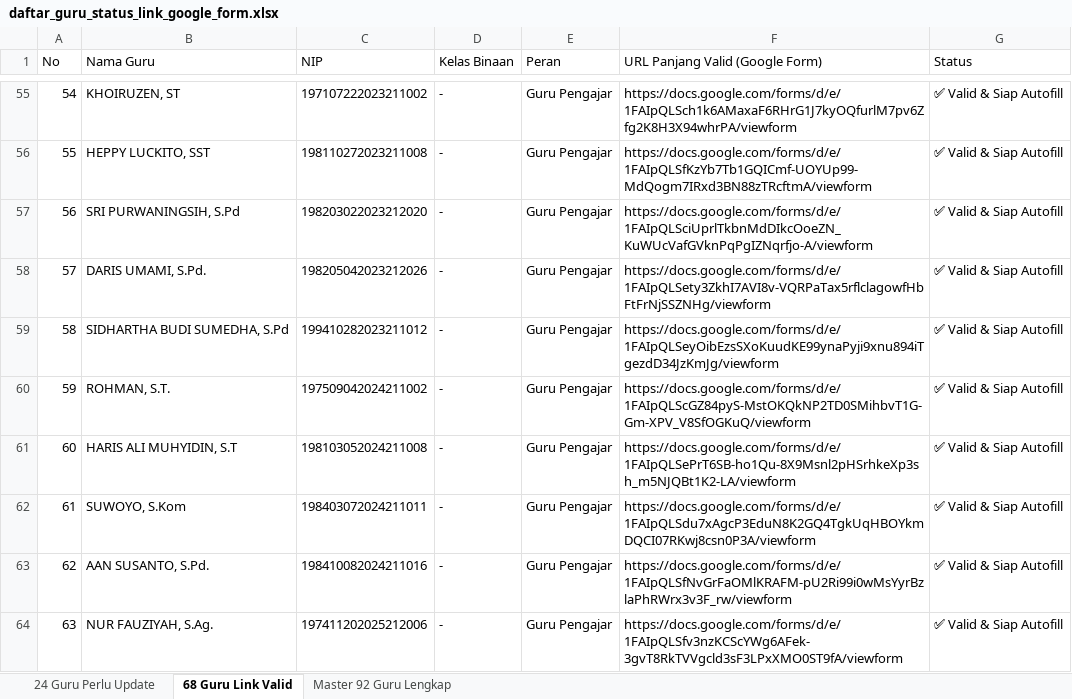
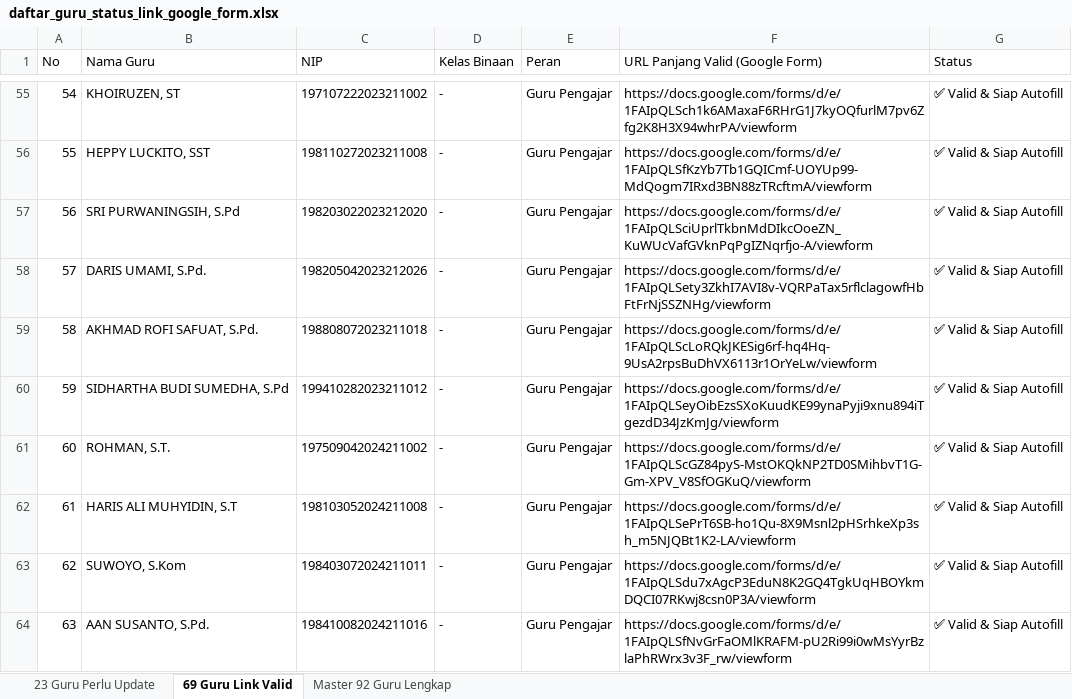
Before and after one commit to iskakfatoni/portalautoform, an Excel workbook: daftar_guru_status_link_google_form.xlsx, sheet 69 Guru Link Valid, drawn as a sheet; only a part is shown, gaps mark what is left out; the shorter side is filled out with more unchanged rows; values as stored, in another font and other column widths than the file's, no borders; addresses are those after the commit; the diff names each change by its address in the sheet, - before the commit and + after, or states it on an @@ line.

Commit message:
Update AKHMAD ROFI SAFUAT, S.Pd. Google Form URL and update Excel export

```diff
--- a/daftar_guru_status_link_google_form.xlsx (sheet 69 Guru Link Valid)
+++ b/daftar_guru_status_link_google_form.xlsx (sheet 69 Guru Link Valid)
-sheet tab: 24 Guru Perlu Update
+sheet tab: 23 Guru Perlu Update
-sheet tab: 68 Guru Link Valid
+sheet tab: 69 Guru Link Valid
+row 59: 58 | AKHMAD ROFI SAFUAT, S.Pd. | 198808072023211018 | - | Guru Pengajar | https://docs.google.com/forms/d/e/1FAIpQLScLoRQkJKESig6rf-hq4Hq-9UsA2rpsBuDhVX6113r1OrYeLw/viewform | ✅ Valid & Siap Autofill
@@ column A (No) renumbered from row 60 down @@
```
Also changed, not shown: sheet 23 Guru Perlu Update, sheet Master 92 Guru Lengkap, 1 other file.
